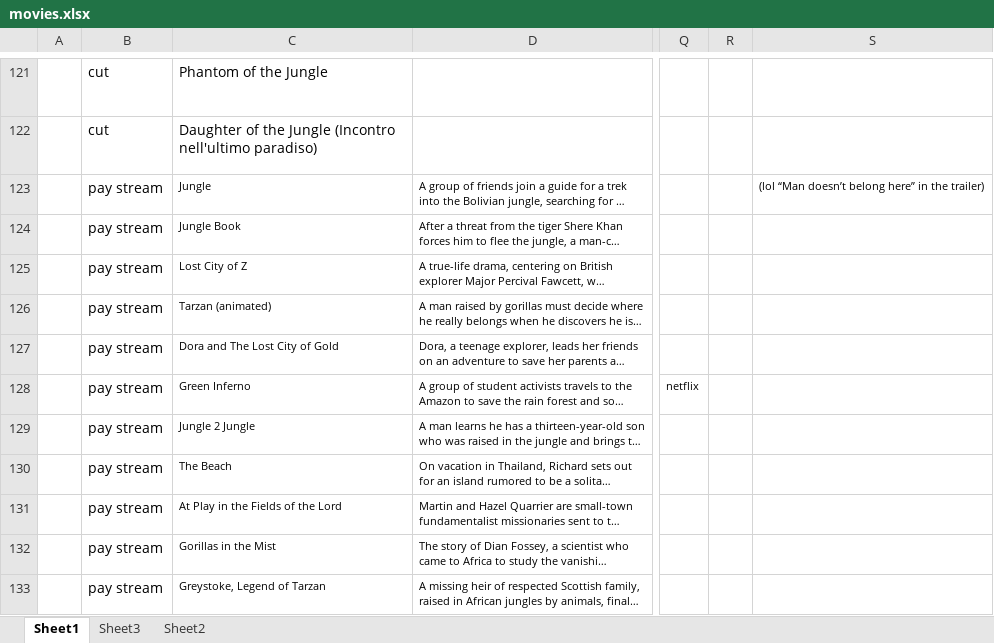
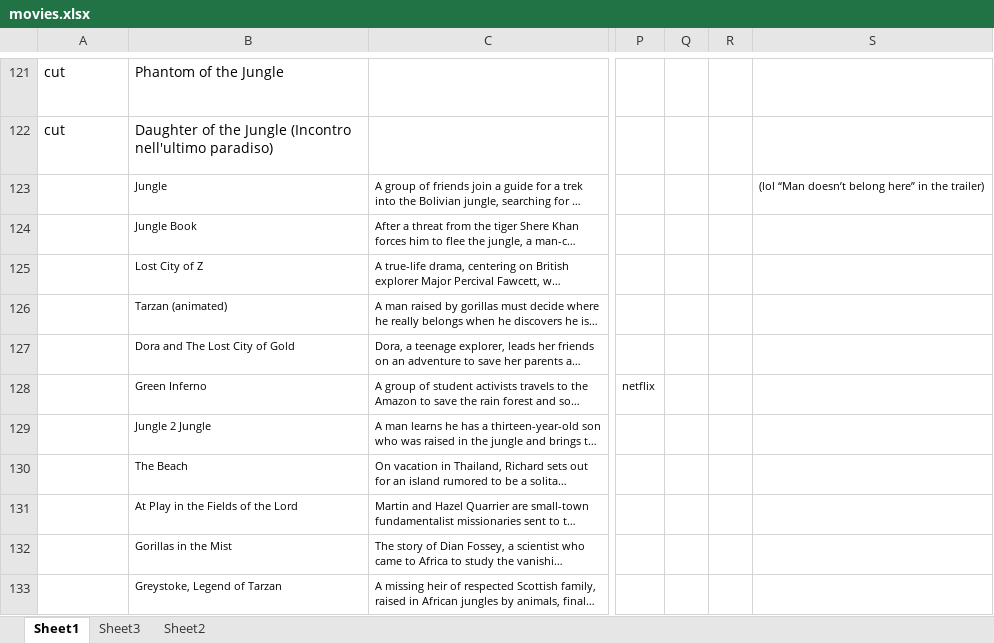
Before and after one commit to BrunaLab/wis2323_RainForests, an Excel workbook: class_materials/projects/movies/movies.xlsx, sheet Sheet1, drawn as a sheet; only a part is shown, gaps mark what is left out; long unchanged cells end in …; values as stored, in another font and other column widths than the file's, no borders; removed rows and columns are numbered as before the commit, all else as after; the diff covers the shown part only; the diff names each change by its address in the sheet, - before the commit and + after, or states it on an @@ line.

```diff
--- a/class_materials/projects/movies/movies.xlsx (sheet Sheet1)
+++ b/class_materials/projects/movies/movies.xlsx (sheet Sheet1)
-column A, empty
+column R, empty
-A123:A133: pay stream
+A123:A133: (empty)
```
Also changed, not shown: 3 removed rows, 79 edited cells and cell formats elsewhere in this sheet, 11 other files.
